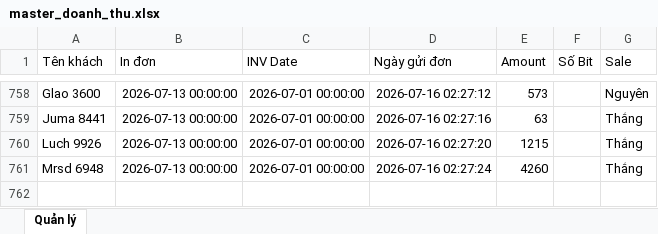
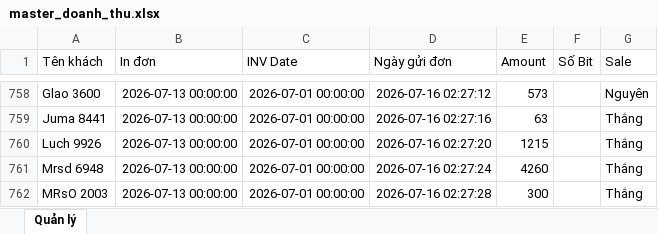
Before and after one commit to dobangnhi-gif/dobangnhi, an Excel workbook: data/master_doanh_thu.xlsx, sheet Quản lý, drawn as a sheet; only a part is shown, gaps mark what is left out; values as stored, in another font and other column widths than the file's, no borders; the diff names each change by its address in the sheet, - before the commit and + after, or states it on an @@ line.

Commit message:
Update master_doanh_thu.xlsx

```diff
--- a/data/master_doanh_thu.xlsx (sheet Quản lý)
+++ b/data/master_doanh_thu.xlsx (sheet Quản lý)
+row 762: MRsO 2003 | 2026-07-13 00:00:00 | 2026-07-01 00:00:00 | 2026-07-16 02:27:28 | 300 |  | Thắng
```
